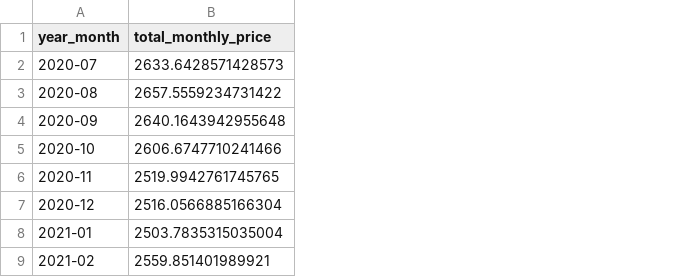
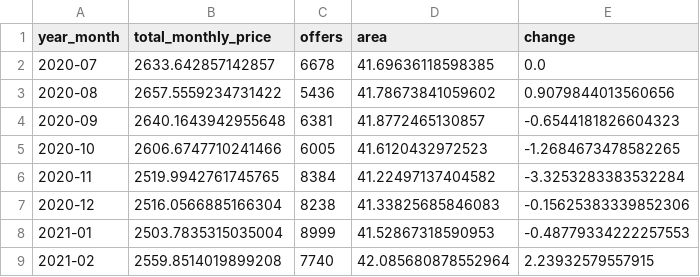
Before and after one commit to Jan-Majewski/Medium_articles, a CSV file: 04_Plotly/monthly_rent.csv, drawn as a sheet; the diff names each change by its address in the sheet, - before the commit and + after, or states it on an @@ line.

```diff
--- a/04_Plotly/monthly_rent.csv
+++ b/04_Plotly/monthly_rent.csv
+column C (offers), rows 2-9: 6678 | 5436 | 6381 | 6005 | 8384 | 8238 | 8999 | 7740
+column D (area), rows 2-9: 41.69636118598385 | 41.78673841059602 | 41.8772465130857 | 41.6120432972523 | 41.22497137404582 | 41.33825685846083 | 41.52867318590953 | 42.085680878552964
+column E (change), rows 2-9: 0.0 | 0.9079844013560656 | -0.6544181826604323 | -1.2684673478582265 | -3.3253283383532284 | -0.15625383339852306 | -0.48779334222257553 | 2.23932579557915
-B2 (total_monthly_price): 2633.6428571428573
+B2 (total_monthly_price): 2633.642857142857
-B9 (total_monthly_price): 2559.851401989921
+B9 (total_monthly_price): 2559.8514019899208
```
Also changed, not shown: 04_Plotly/monthly_rent_by_district.csv.
